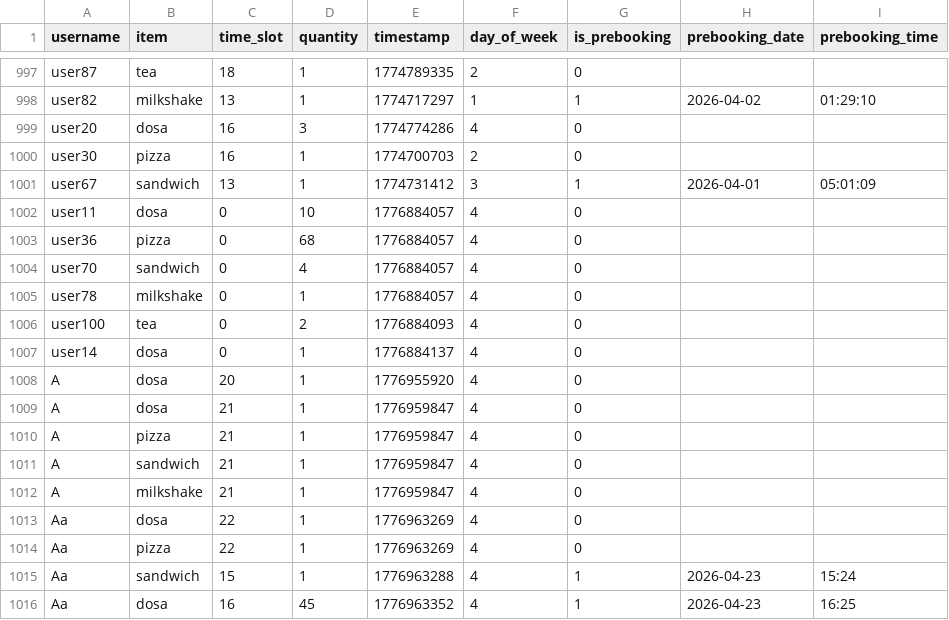
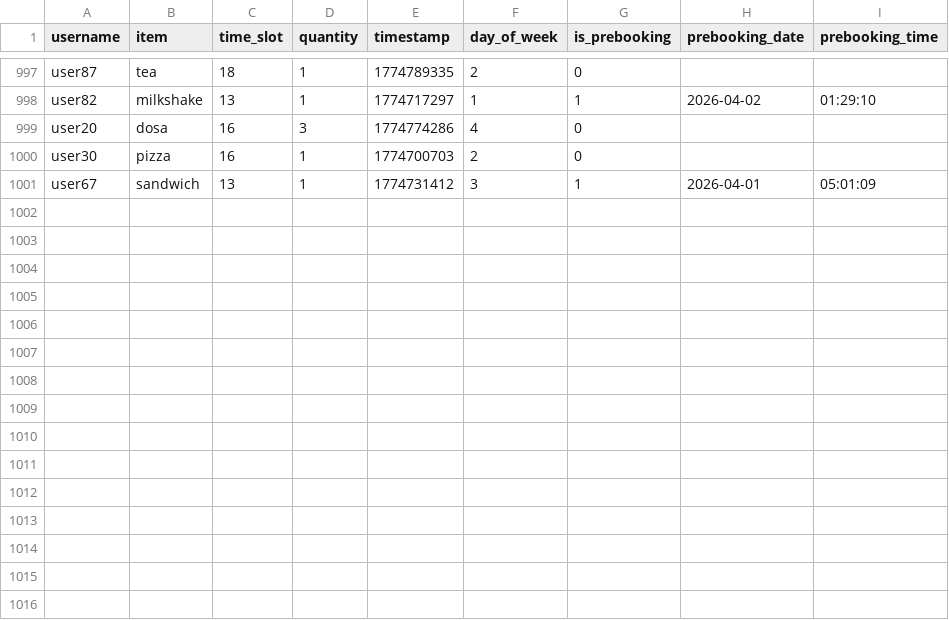
Before and after one commit to snk189/e2, a CSV file: data1.csv, drawn as a sheet; only a part is shown, gaps mark what is left out; the diff names each change by its address in the sheet, - before the commit and + after, or states it on an @@ line.

```diff
--- a/data1.csv
+++ b/data1.csv
-row 1002: user11 | dosa | 0 | 10 | 1776884057 | 4 | 0
-row 1003: user36 | pizza | 0 | 68 | 1776884057 | 4 | 0
-row 1004: user70 | sandwich | 0 | 4 | 1776884057 | 4 | 0
-row 1005: user78 | milkshake | 0 | 1 | 1776884057 | 4 | 0
-row 1006: user100 | tea | 0 | 2 | 1776884093 | 4 | 0
-row 1007: user14 | dosa | 0 | 1 | 1776884137 | 4 | 0
-row 1008: A | dosa | 20 | 1 | 1776955920 | 4 | 0
-row 1009: A | dosa | 21 | 1 | 1776959847 | 4 | 0
-row 1010: A | pizza | 21 | 1 | 1776959847 | 4 | 0
-row 1011: A | sandwich | 21 | 1 | 1776959847 | 4 | 0
-row 1012: A | milkshake | 21 | 1 | 1776959847 | 4 | 0
-row 1013: Aa | dosa | 22 | 1 | 1776963269 | 4 | 0
-row 1014: Aa | pizza | 22 | 1 | 1776963269 | 4 | 0
-row 1015: Aa | sandwich | 15 | 1 | 1776963288 | 4 | 1 | 2026-04-23 | 15:24
-row 1016: Aa | dosa | 16 | 45 | 1776963352 | 4 | 1 | 2026-04-23 | 16:25
```
Also changed, not shown: 7 other files.
